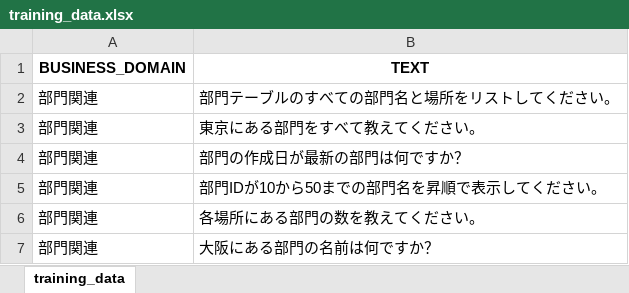
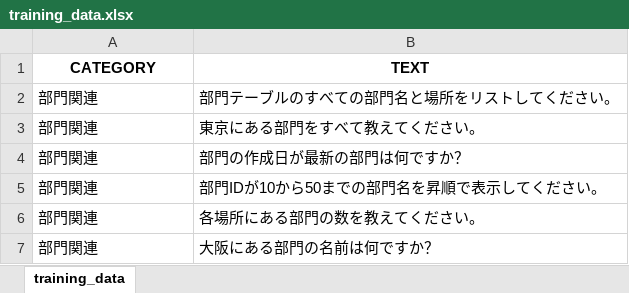
Before and after one commit to engchina/No.1-SQL-Assist, an Excel workbook: samples/training_data.xlsx, sheet training_data, drawn as a sheet; only a part is shown; values as stored, in another font and other column widths than the file's, no borders; the diff names each change by its address in the sheet, - before the commit and + after, or states it on an @@ line.

```diff
--- a/samples/training_data.xlsx (sheet training_data)
+++ b/samples/training_data.xlsx (sheet training_data)
-A1: BUSINESS_DOMAIN
+A1: CATEGORY
```
Also changed, not shown: 1 other file.
